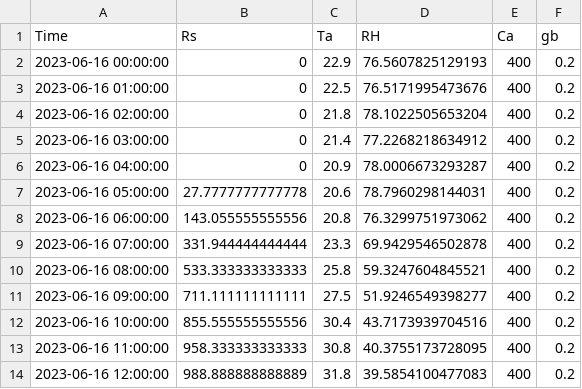
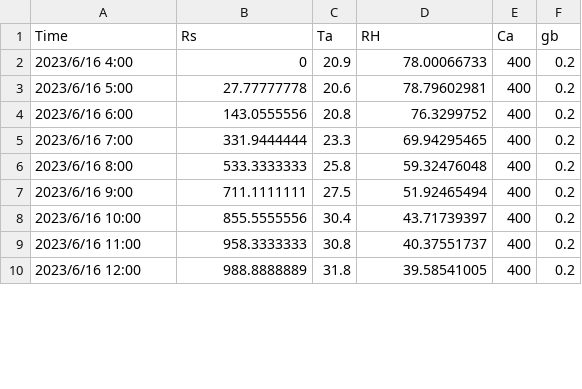
Before and after one commit to nomurako/RowCropPhotosynthesisModel, a CSV file: sample/climate_data.csv, drawn as a sheet; only a part is shown; the diff covers the shown part only.

```diff
--- a/sample/climate_data.csv
+++ b/sample/climate_data.csv
@@ -1,14 +1,10 @@
 Time,Rs,Ta,RH,Ca,gb
-2023-06-16 00:00:00,0,22.9,76.5607825129193,400,0.2
-2023-06-16 01:00:00,0,22.5,76.5171995473676,400,0.2
-2023-06-16 02:00:00,0,21.8,78.1022505653204,400,0.2
-2023-06-16 03:00:00,0,21.4,77.2268218634912,400,0.2
-2023-06-16 04:00:00,0,20.9,78.0006673293287,400,0.2
-2023-06-16 05:00:00,27.7777777777778,20.6,78.7960298144031,400,0.2
-2023-06-16 06:00:00,143.055555555556,20.8,76.3299751973062,400,0.2
-2023-06-16 07:00:00,331.944444444444,23.3,69.9429546502878,400,0.2
-2023-06-16 08:00:00,533.333333333333,25.8,59.3247604845521,400,0.2
-2023-06-16 09:00:00,711.111111111111,27.5,51.9246549398277,400,0.2
-2023-06-16 10:00:00,855.555555555556,30.4,43.7173939704516,400,0.2
-2023-06-16 11:00:00,958.333333333333,30.8,40.3755173728095,400,0.2
-2023-06-16 12:00:00,988.888888888889,31.8,39.5854100477083,400,0.2
+2023/6/16 4:00,0,20.9,78.00066733,400,0.2
+2023/6/16 5:00,27.77777778,20.6,78.79602981,400,0.2
+2023/6/16 6:00,143.0555556,20.8,76.3299752,400,0.2
+2023/6/16 7:00,331.9444444,23.3,69.94295465,400,0.2
+2023/6/16 8:00,533.3333333,25.8,59.32476048,400,0.2
+2023/6/16 9:00,711.1111111,27.5,51.92465494,400,0.2
+2023/6/16 10:00,855.5555556,30.4,43.71739397,400,0.2
+2023/6/16 11:00,958.3333333,30.8,40.37551737,400,0.2
+2023/6/16 12:00,988.8888889,31.8,39.58541005,400,0.2
```
Also changed, not shown: 3 removed rows and 25 edited cells elsewhere in this file, 2 other files.
